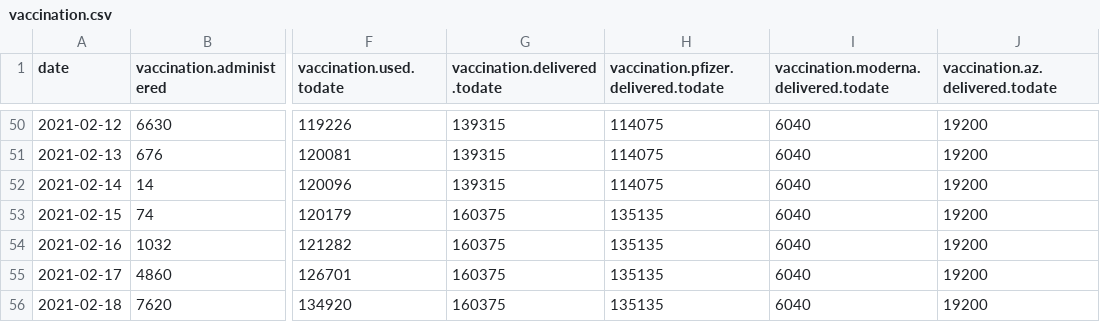
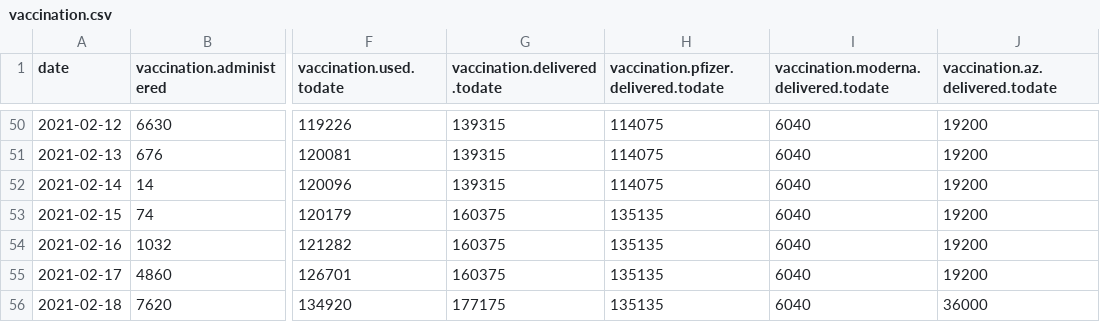
Before and after one commit to sledilnik/data, a CSV file: csv/vaccination.csv, drawn as a sheet; only a part is shown, gaps mark what is left out; the diff names each change by its address in the sheet, - before the commit and + after, or states it on an @@ line.

Commit message:
Vaccination: AZ delivery

```diff
--- a/csv/vaccination.csv
+++ b/csv/vaccination.csv
-G56 (vaccination.delivered.todate): 160375
+G56 (vaccination.delivered.todate): 177175
-J56 (vaccination.az.delivered.todate): 19200
+J56 (vaccination.az.delivered.todate): 36000
```
Also changed, not shown: csv/stats.csv, 2 other files.
